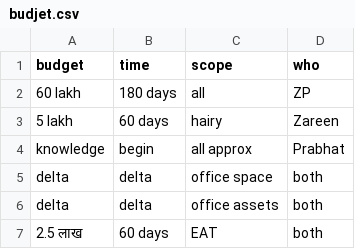
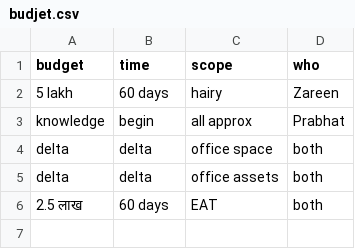
Before and after one commit to hugeandbulk/start, a CSV file: khan/budjet.csv, drawn as a sheet.

Commit message:
Update budjet.csv

```diff
--- a/khan/budjet.csv
+++ b/khan/budjet.csv
@@ -1,3 +1,2 @@
 "budget", "time", "scope", "who"
-"60 lakh", "180 days", "all", "ZP"
 "5 lakh", "60 days", "hairy", "Zareen"
```
